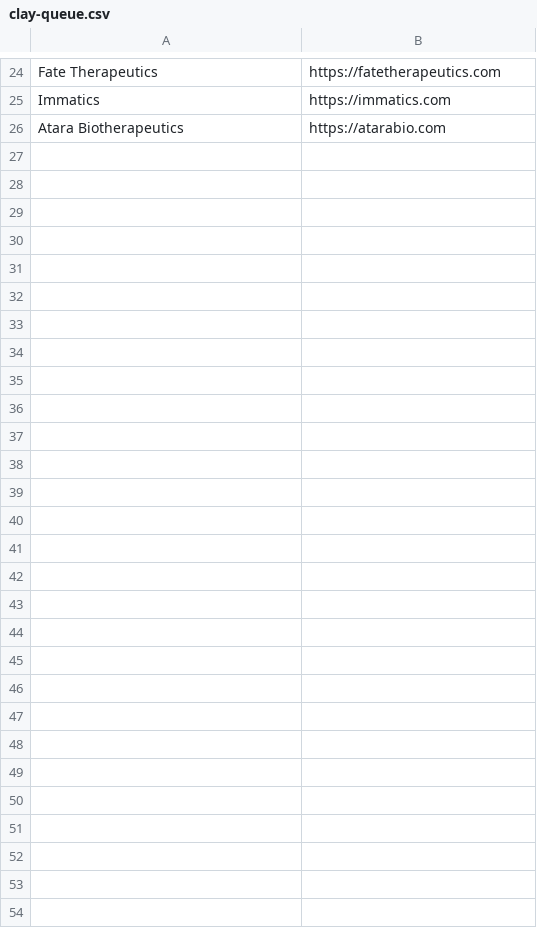
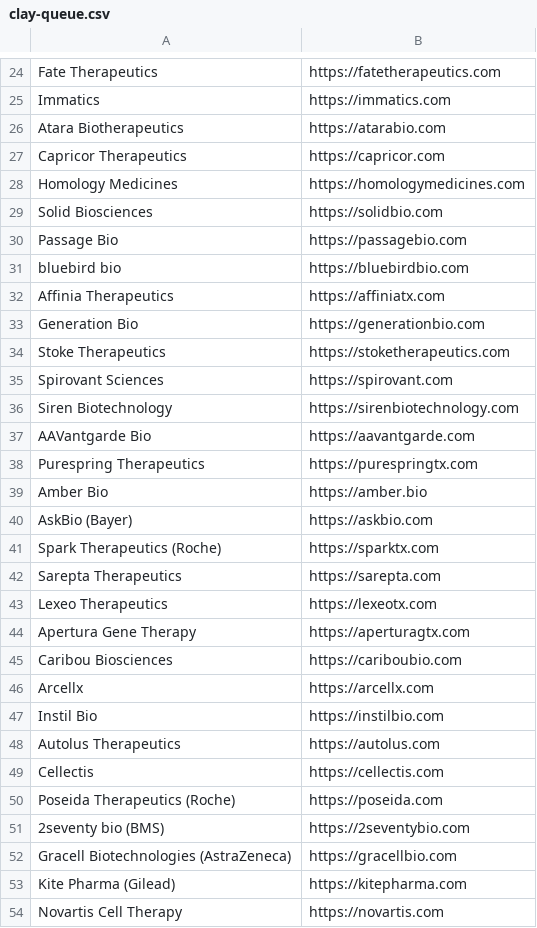
Before and after one commit to craigp514-droid/gazelle-killer, a CSV file: data/clay-queue.csv, drawn as a sheet; only a part is shown, gaps mark what is left out.

Commit message:
Add projects table and import script for Feeny's past projects

```diff
--- a/data/clay-queue.csv
+++ b/data/clay-queue.csv
@@ -26 +26,29 @@ Immatics,https://immatics.com
 Atara Biotherapeutics,https://atarabio.com
+Capricor Therapeutics,https://capricor.com
+Homology Medicines,https://homologymedicines.com
+Solid Biosciences,https://solidbio.com
+Passage Bio,https://passagebio.com
+bluebird bio,https://bluebirdbio.com
+Affinia Therapeutics,https://affiniatx.com
+Generation Bio,https://generationbio.com
+Stoke Therapeutics,https://stoketherapeutics.com
+Spirovant Sciences,https://spirovant.com
+Siren Biotechnology,https://sirenbiotechnology.com
+AAVantgarde Bio,https://aavantgarde.com
+Purespring Therapeutics,https://purespringtx.com
+Amber Bio,https://amber.bio
+AskBio (Bayer),https://askbio.com
+Spark Therapeutics (Roche),https://sparktx.com
+Sarepta Therapeutics,https://sarepta.com
+Lexeo Therapeutics,https://lexeotx.com
+Apertura Gene Therapy,https://aperturagtx.com
+Caribou Biosciences,https://cariboubio.com
+Arcellx,https://arcellx.com
+Instil Bio,https://instilbio.com
+Autolus Therapeutics,https://autolus.com
+Cellectis,https://cellectis.com
+Poseida Therapeutics (Roche),https://poseida.com
+2seventy bio (BMS),https://2seventybio.com
+Gracell Biotechnologies (AstraZeneca),https://gracellbio.com
+Kite Pharma (Gilead),https://kitepharma.com
+Novartis Cell Therapy,https://novartis.com
```
Also changed, not shown: 5 other files.
